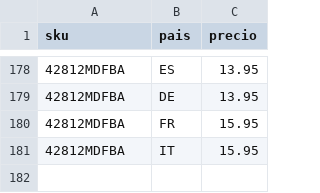
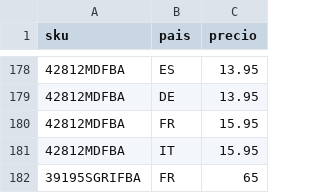
Before and after one commit to christianvidalwolf-prog/amazonapiseller, a CSV file: fixed_prices.csv, drawn as a sheet; only a part is shown, gaps mark what is left out; the diff names each change by its address in the sheet, - before the commit and + after, or states it on an @@ line.

```diff
--- a/fixed_prices.csv
+++ b/fixed_prices.csv
+row 182: 39195SGRIFBA | FR | 65
```
